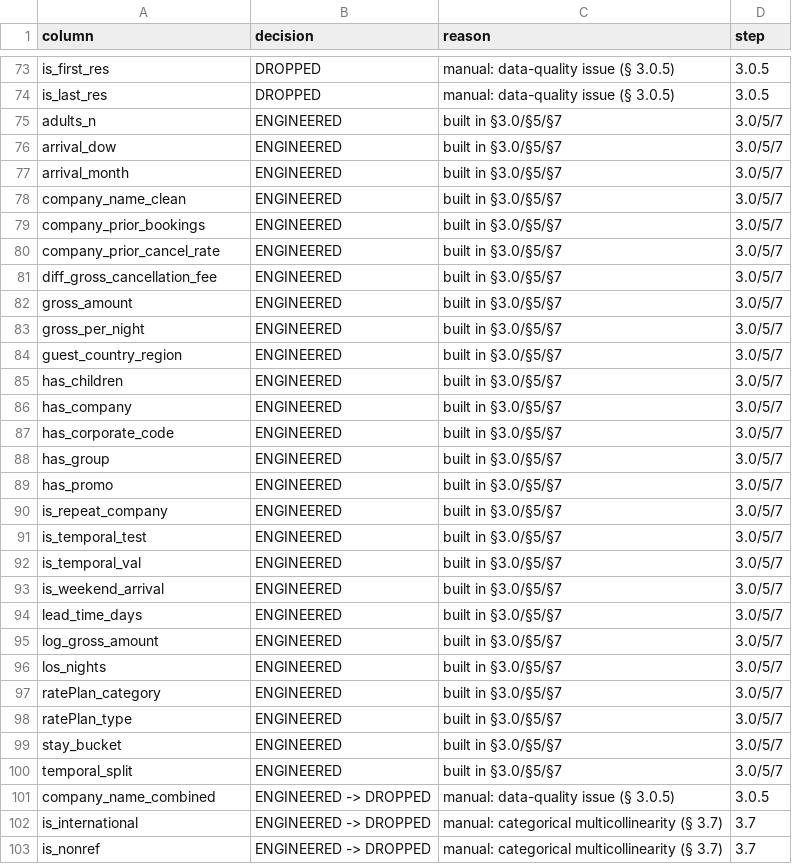
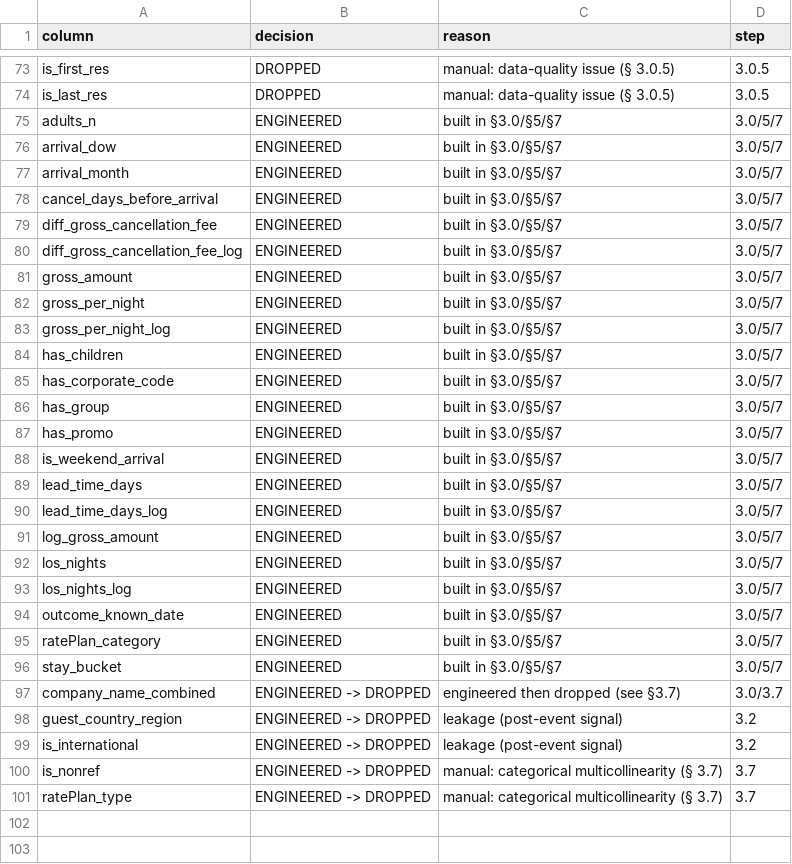
Before and after one commit to StayeryHQ/overbookinganalyses, a CSV file: reports/tables/00_audit/column_decisions.csv, drawn as a sheet; only a part is shown, gaps mark what is left out; the diff covers the shown part only.

```diff
--- a/reports/tables/00_audit/column_decisions.csv
+++ b/reports/tables/00_audit/column_decisions.csv
@@ -77,11 +77,9 @@ arrival_dow,ENGINEERED,built in §3.0/§5/§7,3.0/5/7
 arrival_month,ENGINEERED,built in §3.0/§5/§7,3.0/5/7
-company_name_clean,ENGINEERED,built in §3.0/§5/§7,3.0/5/7
-company_prior_bookings,ENGINEERED,built in §3.0/§5/§7,3.0/5/7
-company_prior_cancel_rate,ENGINEERED,built in §3.0/§5/§7,3.0/5/7
+cancel_days_before_arrival,ENGINEERED,built in §3.0/§5/§7,3.0/5/7
 diff_gross_cancellation_fee,ENGINEERED,built in §3.0/§5/§7,3.0/5/7
+diff_gross_cancellation_fee_log,ENGINEERED,built in §3.0/§5/§7,3.0/5/7
 gross_amount,ENGINEERED,built in §3.0/§5/§7,3.0/5/7
 gross_per_night,ENGINEERED,built in §3.0/§5/§7,3.0/5/7
-guest_country_region,ENGINEERED,built in §3.0/§5/§7,3.0/5/7
+gross_per_night_log,ENGINEERED,built in §3.0/§5/§7,3.0/5/7
 has_children,ENGINEERED,built in §3.0/§5/§7,3.0/5/7
-has_company,ENGINEERED,built in §3.0/§5/§7,3.0/5/7
 has_corporate_code,ENGINEERED,built in §3.0/§5/§7,3.0/5/7
@@ -89,15 +87,15 @@ has_group,ENGINEERED,built in §3.0/§5/§7,3.0/5/7
 has_promo,ENGINEERED,built in §3.0/§5/§7,3.0/5/7
-is_repeat_company,ENGINEERED,built in §3.0/§5/§7,3.0/5/7
-is_temporal_test,ENGINEERED,built in §3.0/§5/§7,3.0/5/7
-is_temporal_val,ENGINEERED,built in §3.0/§5/§7,3.0/5/7
 is_weekend_arrival,ENGINEERED,built in §3.0/§5/§7,3.0/5/7
 lead_time_days,ENGINEERED,built in §3.0/§5/§7,3.0/5/7
+lead_time_days_log,ENGINEERED,built in §3.0/§5/§7,3.0/5/7
 log_gross_amount,ENGINEERED,built in §3.0/§5/§7,3.0/5/7
 los_nights,ENGINEERED,built in §3.0/§5/§7,3.0/5/7
+los_nights_log,ENGINEERED,built in §3.0/§5/§7,3.0/5/7
+outcome_known_date,ENGINEERED,built in §3.0/§5/§7,3.0/5/7
 ratePlan_category,ENGINEERED,built in §3.0/§5/§7,3.0/5/7
-ratePlan_type,ENGINEERED,built in §3.0/§5/§7,3.0/5/7
 stay_bucket,ENGINEERED,built in §3.0/§5/§7,3.0/5/7
-temporal_split,ENGINEERED,built in §3.0/§5/§7,3.0/5/7
-company_name_combined,ENGINEERED -> DROPPED,manual: data-quality issue (§ 3.0.5),3.0.5
-is_international,ENGINEERED -> DROPPED,manual: categorical multicollinearity (§ 3.7),3.7
+company_name_combined,ENGINEERED -> DROPPED,engineered then dropped (see §3.7),3.0/3.7
+guest_country_region,ENGINEERED -> DROPPED,leakage (post-event signal),3.2
+is_international,ENGINEERED -> DROPPED,leakage (post-event signal),3.2
 is_nonref,ENGINEERED -> DROPPED,manual: categorical multicollinearity (§ 3.7),3.7
+ratePlan_type,ENGINEERED -> DROPPED,manual: categorical multicollinearity (§ 3.7),3.7
```
Also changed, not shown: 17 edited cells elsewhere in this file, reports/tables/00_audit/audit_log.csv, reports/tables/00_audit/data_dictionary.csv, 15 other files.
